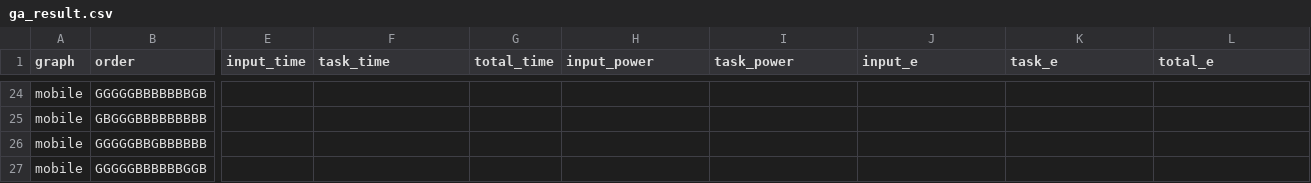
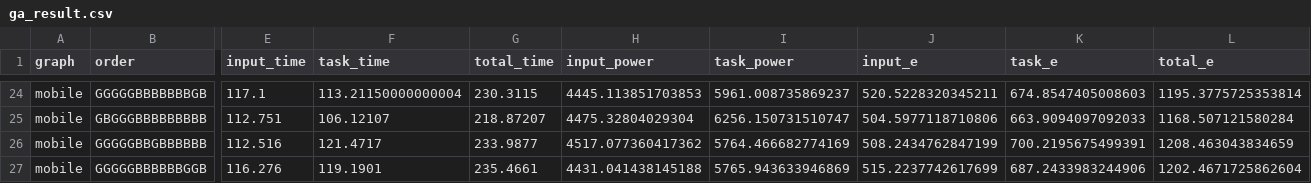
Before and after one commit to Ehsan-aghapour/LW-GA, a CSV file: Profiling/ga_result.csv, drawn as a sheet; only a part is shown, gaps mark what is left out; the diff covers the shown part only; the diff names each change by its address in the sheet, - before the commit and + after, or states it on an @@ line.

```diff
--- a/Profiling/ga_result.csv
+++ b/Profiling/ga_result.csv
-E24 (input_time): (empty)
+E24 (input_time): 117.1
-F24 (task_time): (empty)
+F24 (task_time): 113.21150000000004
-G24 (total_time): (empty)
+G24 (total_time): 230.3115
-H24 (input_power): (empty)
+H24 (input_power): 4445.113851703853
-I24 (task_power): (empty)
+I24 (task_power): 5961.008735869237
-J24 (input_e): (empty)
+J24 (input_e): 520.5228320345211
-K24 (task_e): (empty)
+K24 (task_e): 674.8547405008603
-L24 (total_e): (empty)
+L24 (total_e): 1195.3775725353814
-E25 (input_time): (empty)
+E25 (input_time): 112.751
-F25 (task_time): (empty)
+F25 (task_time): 106.12107
-G25 (total_time): (empty)
+G25 (total_time): 218.87207
-H25 (input_power): (empty)
+H25 (input_power): 4475.32804029304
-I25 (task_power): (empty)
+I25 (task_power): 6256.150731510747
-J25 (input_e): (empty)
+J25 (input_e): 504.5977118710806
-K25 (task_e): (empty)
+K25 (task_e): 663.9094097092033
-L25 (total_e): (empty)
+L25 (total_e): 1168.507121580284
-E26 (input_time): (empty)
+E26 (input_time): 112.516
-F26 (task_time): (empty)
+F26 (task_time): 121.4717
-G26 (total_time): (empty)
+G26 (total_time): 233.9877
-H26 (input_power): (empty)
+H26 (input_power): 4517.077360417362
-I26 (task_power): (empty)
+I26 (task_power): 5764.466682774169
-J26 (input_e): (empty)
+J26 (input_e): 508.2434762847199
-K26 (task_e): (empty)
+K26 (task_e): 700.2195675499391
-L26 (total_e): (empty)
+L26 (total_e): 1208.463043834659
-E27 (input_time): (empty)
+E27 (input_time): 116.276
-F27 (task_time): (empty)
+F27 (task_time): 119.1901
-G27 (total_time): (empty)
+G27 (total_time): 235.4661
-H27 (input_power): (empty)
+H27 (input_power): 4431.041438145188
-I27 (task_power): (empty)
+I27 (task_power): 5765.943633946869
-J27 (input_e): (empty)
+J27 (input_e): 515.2237742617699
-K27 (task_e): (empty)
+K27 (task_e): 687.2433983244906
-L27 (total_e): (empty)
+L27 (total_e): 1202.4671725862604
```
Also changed, not shown: 4 added rows, 4 removed rows and 69 edited cells elsewhere in this file, Profiling/Evaluations_Motivation_Figure.csv, 6 other files.
